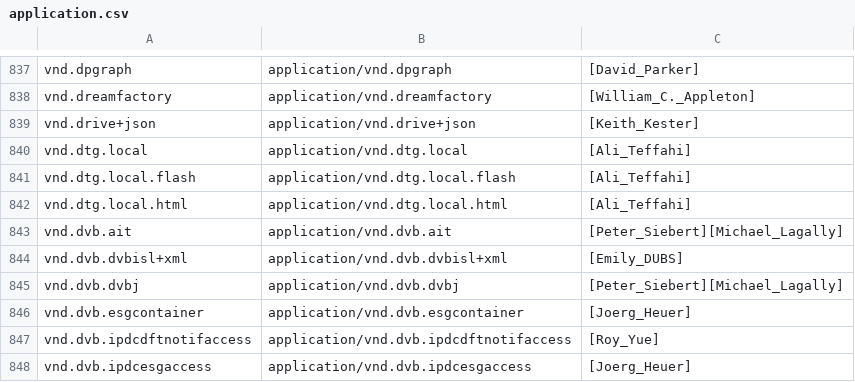
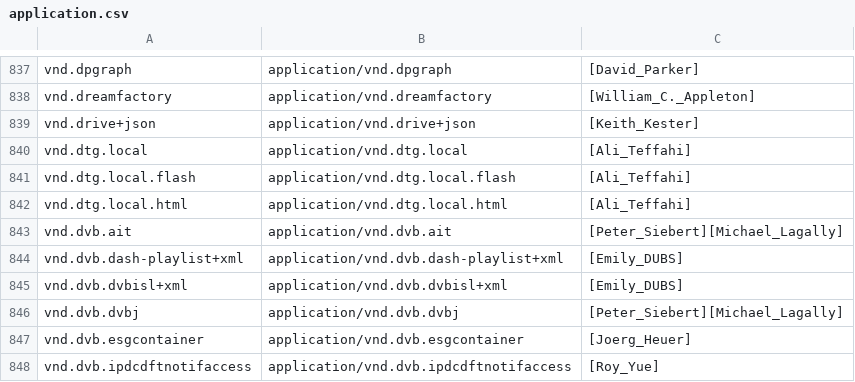
Before and after one commit to media-types/media-types, a CSV file: iana/application.csv, drawn as a sheet; only a part is shown, gaps mark what is left out; the shorter side is filled out with more unchanged rows.

Commit message:
iana: add application/vnd.dvb.dash-playlist+xml

```diff
--- a/iana/application.csv
+++ b/iana/application.csv
@@ -843,2 +843,3 @@ vnd.dtg.local.html,application/vnd.dtg.local.html,[Ali_Teffahi]
 vnd.dvb.ait,application/vnd.dvb.ait,[Peter_Siebert][Michael_Lagally]
+vnd.dvb.dash-playlist+xml,application/vnd.dvb.dash-playlist+xml,[Emily_DUBS]
 vnd.dvb.dvbisl+xml,application/vnd.dvb.dvbisl+xml,[Emily_DUBS]
```
Also changed, not shown: 1 other file.
